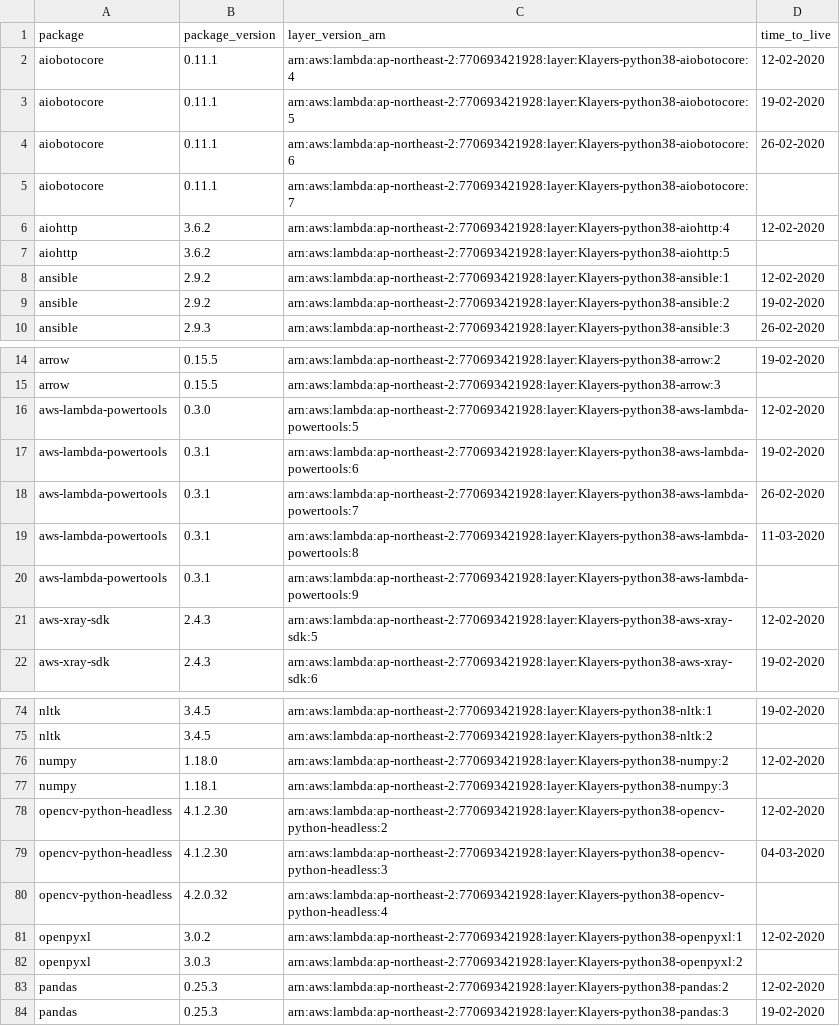
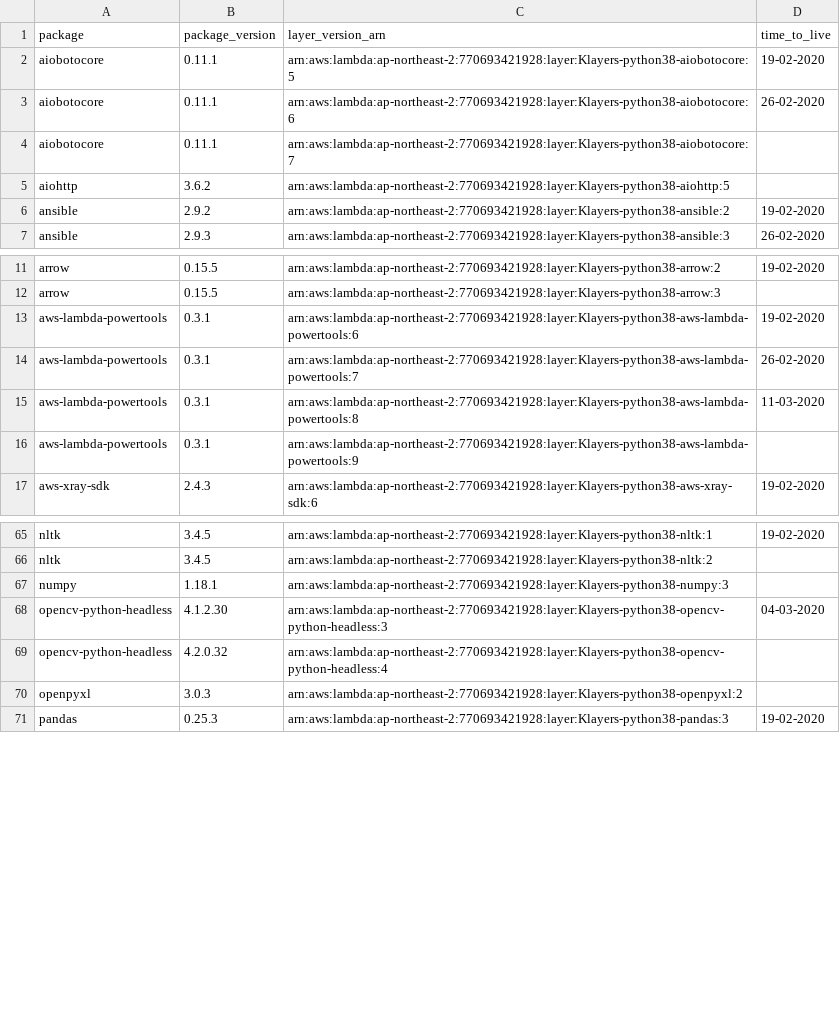
Before and after one commit to raffishquartan/Klayers, a CSV file: deployments/python3.8/arns/ap-northeast-2.csv, drawn as a sheet; only a part is shown, gaps mark what is left out; the diff covers the shown part only; the diff names each change by its address in the sheet, - before the commit and + after, or states it on an @@ line.

```diff
--- a/deployments/python3.8/arns/ap-northeast-2.csv
+++ b/deployments/python3.8/arns/ap-northeast-2.csv
-row 2: aiobotocore | 0.11.1 | arn:aws:lambda:ap-northeast-2:770693421928:layer:Klayers-python38-aiobotocore:4 | 12-02-2020
-row 6: aiohttp | 3.6.2 | arn:aws:lambda:ap-northeast-2:770693421928:layer:Klayers-python38-aiohttp:4 | 12-02-2020
-row 8: ansible | 2.9.2 | arn:aws:lambda:ap-northeast-2:770693421928:layer:Klayers-python38-ansible:1 | 12-02-2020
-row 16: aws-lambda-powertools | 0.3.0 | arn:aws:lambda:ap-northeast-2:770693421928:layer:Klayers-python38-aws-lambda-powertools:5 | 12-02-2020
-row 21: aws-xray-sdk | 2.4.3 | arn:aws:lambda:ap-northeast-2:770693421928:layer:Klayers-python38-aws-xray-sdk:5 | 12-02-2020
-row 76: numpy | 1.18.0 | arn:aws:lambda:ap-northeast-2:770693421928:layer:Klayers-python38-numpy:2 | 12-02-2020
-row 78: opencv-python-headless | 4.1.2.30 | arn:aws:lambda:ap-northeast-2:770693421928:layer:Klayers-python38-opencv-python-headless:2 | 12-02-2020
-row 81: openpyxl | 3.0.2 | arn:aws:lambda:ap-northeast-2:770693421928:layer:Klayers-python38-openpyxl:1 | 12-02-2020
-row 83: pandas | 0.25.3 | arn:aws:lambda:ap-northeast-2:770693421928:layer:Klayers-python38-pandas:2 | 12-02-2020
```
Also changed, not shown: 9 removed rows elsewhere in this file, deployments/python3.8/arns/ap-northeast-1.csv, deployments/python3.8/arns/ap-southeast-1.csv, 29 other files.
